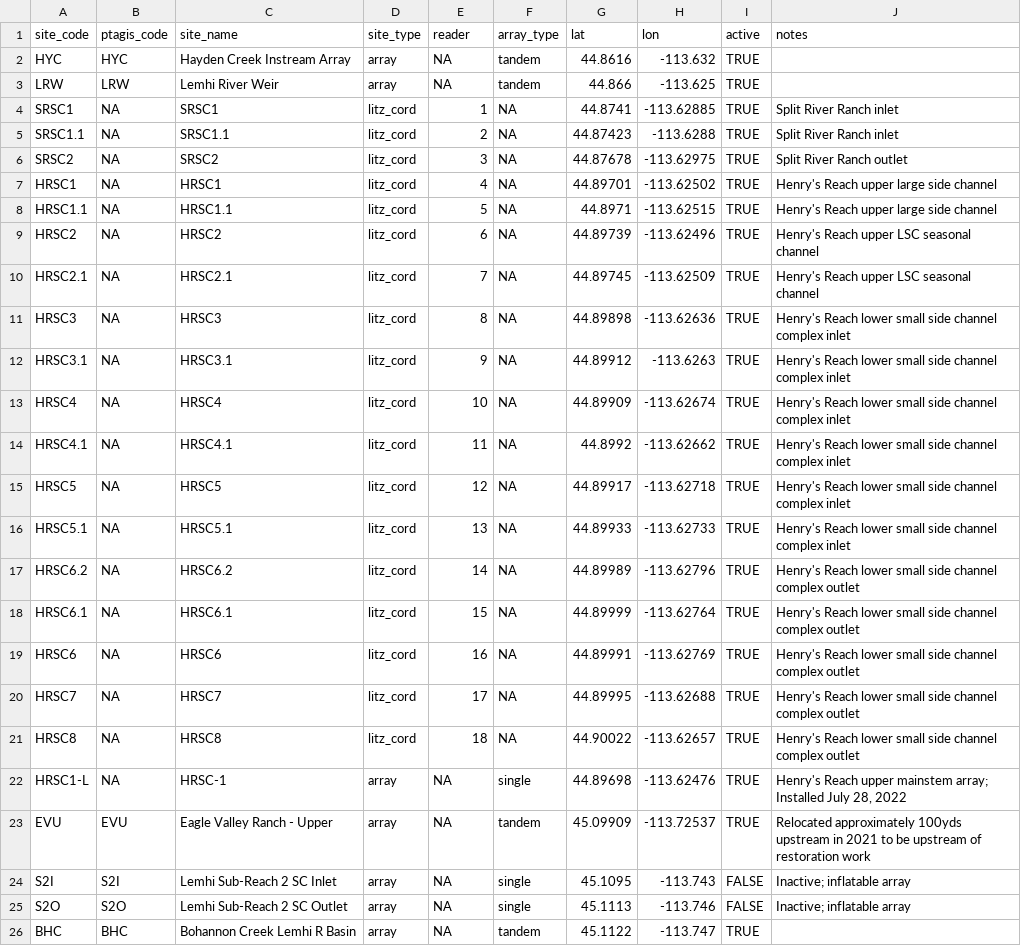
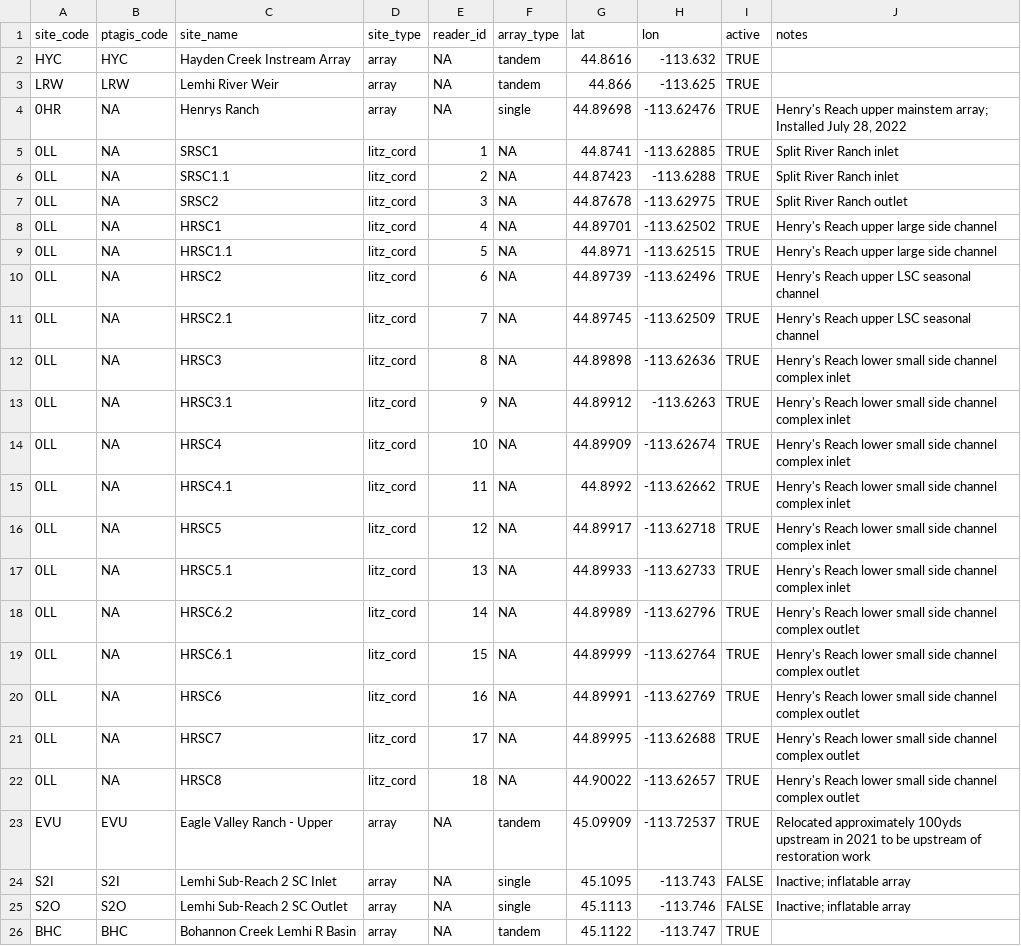
Before and after one commit to Mount-Hood-Environmental/PITcleanr_lite, a CSV file: input/metadata/site_metadata.csv, drawn as a sheet; only a part is shown.

Commit message:
updated site_metadata file

```diff
--- a/input/metadata/site_metadata.csv
+++ b/input/metadata/site_metadata.csv
@@ -1,23 +1,23 @@
-site_code,ptagis_code,site_name,site_type,reader,array_type,lat,lon,active,notes
+site_code,ptagis_code,site_name,site_type,reader_id,array_type,lat,lon,active,notes
 HYC,HYC,Hayden Creek Instream Array,array,NA,tandem,44.8616,-113.632,TRUE,
 LRW,LRW,Lemhi River Weir,array,NA,tandem,44.866,-113.625,TRUE,
-SRSC1,NA,SRSC1,litz_cord,1,NA,44.8741,-113.62885,TRUE,Split River Ranch inlet
-SRSC1.1,NA,SRSC1.1,litz_cord,2,NA,44.87423,-113.6288,TRUE,Split River Ranch inlet
-SRSC2,NA,SRSC2,litz_cord,3,NA,44.87678,-113.62975,TRUE,Split River Ranch outlet
-HRSC1,NA,HRSC1,litz_cord,4,NA,44.89701,-113.62502,TRUE,Henry's Reach upper large side channel
-HRSC1.1,NA,HRSC1.1,litz_cord,5,NA,44.8971,-113.62515,TRUE,Henry's Reach upper large side channel
-HRSC2,NA,HRSC2,litz_cord,6,NA,44.89739,-113.62496,TRUE,Henry's Reach upper LSC seasonal channel
-HRSC2.1,NA,HRSC2.1,litz_cord,7,NA,44.89745,-113.62509,TRUE,Henry's Reach upper LSC seasonal channel
-HRSC3,NA,HRSC3,litz_cord,8,NA,44.89898,-113.62636,TRUE,Henry's Reach lower small side channel complex inlet
-HRSC3.1,NA,HRSC3.1,litz_cord,9,NA,44.89912,-113.6263,TRUE,Henry's Reach lower small side channel complex inlet
-HRSC4,NA,HRSC4,litz_cord,10,NA,44.89909,-113.62674,TRUE,Henry's Reach lower small side channel complex inlet
-HRSC4.1,NA,HRSC4.1,litz_cord,11,NA,44.8992,-113.62662,TRUE,Henry's Reach lower small side channel complex inlet
-HRSC5,NA,HRSC5,litz_cord,12,NA,44.89917,-113.62718,TRUE,Henry's Reach lower small side channel complex inlet
-HRSC5.1,NA,HRSC5.1,litz_cord,13,NA,44.89933,-113.62733,TRUE,Henry's Reach lower small side channel complex inlet
-HRSC6.2,NA,HRSC6.2,litz_cord,14,NA,44.89989,-113.62796,TRUE,Henry's Reach lower small side channel complex outlet
-HRSC6.1,NA,HRSC6.1,litz_cord,15,NA,44.89999,-113.62764,TRUE,Henry's Reach lower small side channel complex outlet
-HRSC6,NA,HRSC6,litz_cord,16,NA,44.89991,-113.62769,TRUE,Henry's Reach lower small side channel complex outlet
-HRSC7,NA,HRSC7,litz_cord,17,NA,44.89995,-113.62688,TRUE,Henry's Reach lower small side channel complex outlet
-HRSC8,NA,HRSC8,litz_cord,18,NA,44.90022,-113.62657,TRUE,Henry's Reach lower small side channel complex outlet
-HRSC1-L,NA,HRSC-1,array,NA,single,44.89698,-113.62476,TRUE,"Henry's Reach upper mainstem array; Installed July 28, 2022"
+0HR,NA,Henrys Ranch,array,NA,single,44.89698,-113.62476,TRUE,"Henry's Reach upper mainstem array; Installed July 28, 2022"
+0LL,NA,SRSC1,litz_cord,1,NA,44.8741,-113.62885,TRUE,Split River Ranch inlet
+0LL,NA,SRSC1.1,litz_cord,2,NA,44.87423,-113.6288,TRUE,Split River Ranch inlet
+0LL,NA,SRSC2,litz_cord,3,NA,44.87678,-113.62975,TRUE,Split River Ranch outlet
+0LL,NA,HRSC1,litz_cord,4,NA,44.89701,-113.62502,TRUE,Henry's Reach upper large side channel
+0LL,NA,HRSC1.1,litz_cord,5,NA,44.8971,-113.62515,TRUE,Henry's Reach upper large side channel
+0LL,NA,HRSC2,litz_cord,6,NA,44.89739,-113.62496,TRUE,Henry's Reach upper LSC seasonal channel
+0LL,NA,HRSC2.1,litz_cord,7,NA,44.89745,-113.62509,TRUE,Henry's Reach upper LSC seasonal channel
+0LL,NA,HRSC3,litz_cord,8,NA,44.89898,-113.62636,TRUE,Henry's Reach lower small side channel complex inlet
+0LL,NA,HRSC3.1,litz_cord,9,NA,44.89912,-113.6263,TRUE,Henry's Reach lower small side channel complex inlet
+0LL,NA,HRSC4,litz_cord,10,NA,44.89909,-113.62674,TRUE,Henry's Reach lower small side channel complex inlet
+0LL,NA,HRSC4.1,litz_cord,11,NA,44.8992,-113.62662,TRUE,Henry's Reach lower small side channel complex inlet
+0LL,NA,HRSC5,litz_cord,12,NA,44.89917,-113.62718,TRUE,Henry's Reach lower small side channel complex inlet
+0LL,NA,HRSC5.1,litz_cord,13,NA,44.89933,-113.62733,TRUE,Henry's Reach lower small side channel complex inlet
+0LL,NA,HRSC6.2,litz_cord,14,NA,44.89989,-113.62796,TRUE,Henry's Reach lower small side channel complex outlet
+0LL,NA,HRSC6.1,litz_cord,15,NA,44.89999,-113.62764,TRUE,Henry's Reach lower small side channel complex outlet
+0LL,NA,HRSC6,litz_cord,16,NA,44.89991,-113.62769,TRUE,Henry's Reach lower small side channel complex outlet
+0LL,NA,HRSC7,litz_cord,17,NA,44.89995,-113.62688,TRUE,Henry's Reach lower small side channel complex outlet
+0LL,NA,HRSC8,litz_cord,18,NA,44.90022,-113.62657,TRUE,Henry's Reach lower small side channel complex outlet
 EVU,EVU,Eagle Valley Ranch - Upper,array,NA,tandem,45.09909,-113.72537,TRUE,Relocated approximately 100yds upstream in 2021 to be upstream of restoration work
```
